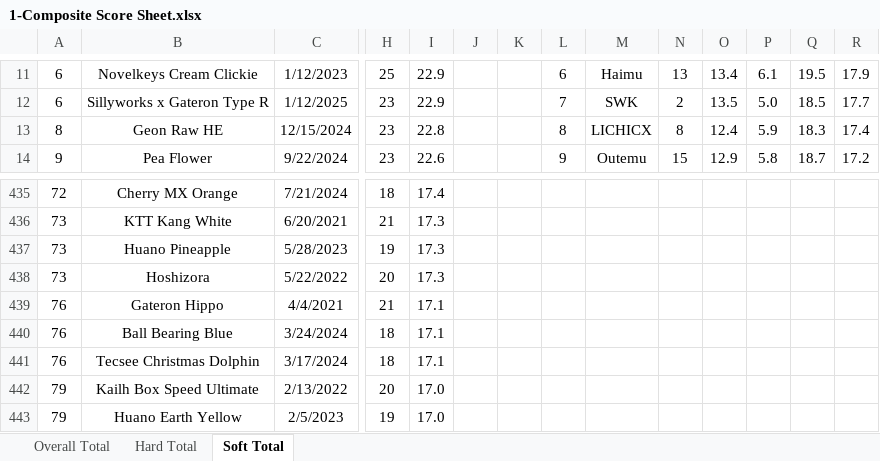
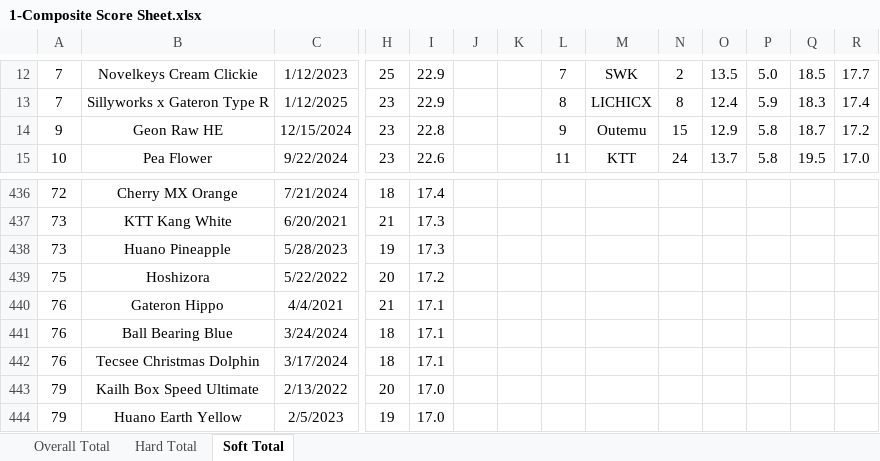
Before and after one commit to ThereminGoat/switch-scores, an Excel workbook: 1-Composite Score Sheet.xlsx, sheet Soft Total, drawn as a sheet; only a part is shown, gaps mark what is left out; values as stored, in another font and other column widths than the file's, no borders; charts and pictures not drawn; addresses are those after the commit; the diff covers the shown part only; the diff names each change by its address in the sheet, - before the commit and + after, or states it on an @@ line.

```diff
--- a/1-Composite Score Sheet.xlsx (sheet Soft Total)
+++ b/1-Composite Score Sheet.xlsx (sheet Soft Total)
-A12:A13: 6
+A12:A13: 7
-L12: 6
+L12: 7
-M12: Haimu
+M12: SWK
-N12: 13
+N12: 2
-O12: 13.4
+O12: 13.5
-P12: 6.1
+P12: 5.0
-Q12: 19.5
+Q12: 18.5
-R12: 17.9
+R12: 17.7
-L13: 7
+L13: 8
-M13: SWK
+M13: LICHICX
-N13: 2
+N13: 8
-O13: 13.5
+O13: 12.4
-P13: 5.0
+P13: 5.9
-Q13: 18.5
+Q13: 18.3
-R13: 17.7
+R13: 17.4
-A14: 8
+A14: 9
-L14: 8
+L14: 9
-M14: LICHICX
+M14: Outemu
-N14: 8
+N14: 15
-O14: 12.4
+O14: 12.9
-P14: 5.9
+P14: 5.8
-Q14: 18.3
+Q14: 18.7
-R14: 17.4
+R14: 17.2
-A15: 9
+A15: 10
-L15: 9
+L15: 11
-M15: Outemu
+M15: KTT
-N15: 15
+N15: 24
-O15: 12.9
+O15: 13.7
-Q15: 18.7
+Q15: 19.5
-R15: 17.2
+R15: 17.0
-A439: 73
+A439: 75
-I439: 17.3
+I439: 17.2
```
Also changed, not shown: 6 added rows, 4 removed rows, 683 edited cells and merged cells elsewhere in this sheet, sheet Overall Total, sheet Hard Total, formulas that keep their value, 4 other files.
